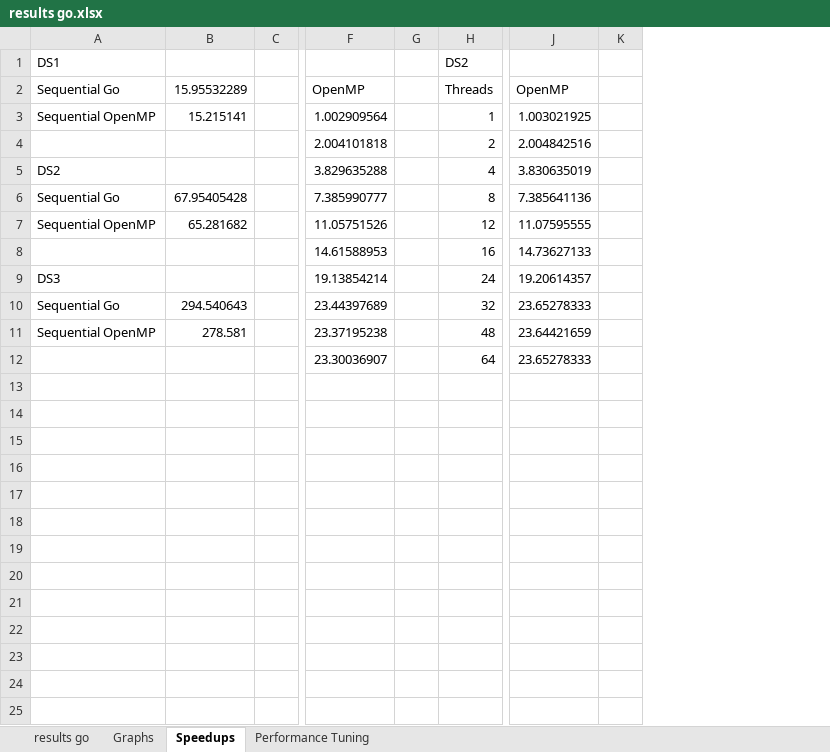
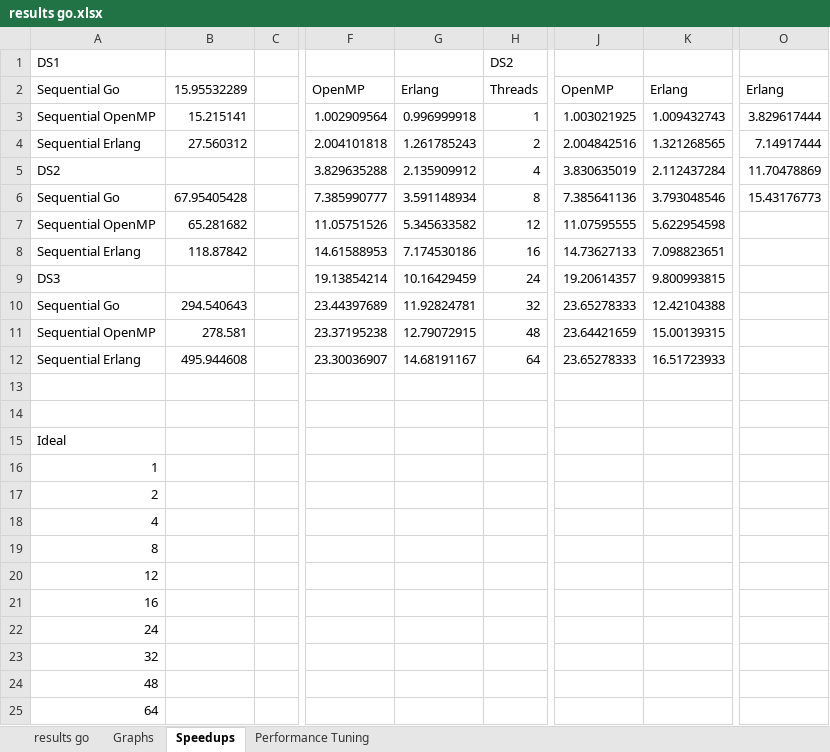
Before and after one commit to maxburton/DPT-coursework, an Excel workbook: Go/results go.xlsx, sheet Speedups, drawn as a sheet; only a part is shown, gaps mark what is left out; values as stored, in another font and other column widths than the file's, no borders; charts and pictures not drawn; removed rows and columns are numbered as before the commit, all else as after; rows hold the shown columns only; the diff names each change by its address in the sheet, - before the commit and + after, or states it on an @@ line.

Commit message:
Final report, and workbooks updated with erlang metrics

```diff
--- a/Go/results go.xlsx (sheet Speedups)
+++ b/Go/results go.xlsx (sheet Speedups)
-column G, empty
+column G, rows 2-12: Erlang | 0.996999918 | 1.261785243 | 2.135909912 | 3.591148934 | 5.345633582 | 7.174530186 | 10.16429459 | 11.92824781 | 12.79072915 | 14.68191167
-column K, empty
+column K, rows 2-12: Erlang | 1.009432743 | 1.321268565 | 2.112437284 | 3.793048546 | 5.622954598 | 7.098823651 | 9.800993815 | 12.42104388 | 15.00139315 | 16.51723933
+column O, rows 2-6: Erlang | 3.829617444 | 7.14917444 | 11.70478869 | 15.43176773
-A4: (empty)
+A4: Sequential Erlang
-B4: (empty)
+B4: 27.560312
-A8: (empty)
+A8: Sequential Erlang
-B8: (empty)
+B8: 118.87842
-A12: (empty)
+A12: Sequential Erlang
-B12: (empty)
+B12: 495.944608
+row 13: (empty)
+row 14: (empty)
+row 15: Ideal
+row 16: 1
+row 17: 2
+row 18: 4
+row 19: 8
+row 20: 12
+row 21: 16
+row 22: 24
+row 23: 32
+row 24: 48
+row 25: 64
```
Also changed, not shown: sheet Graphs, charts or pictures, 7 other files.
